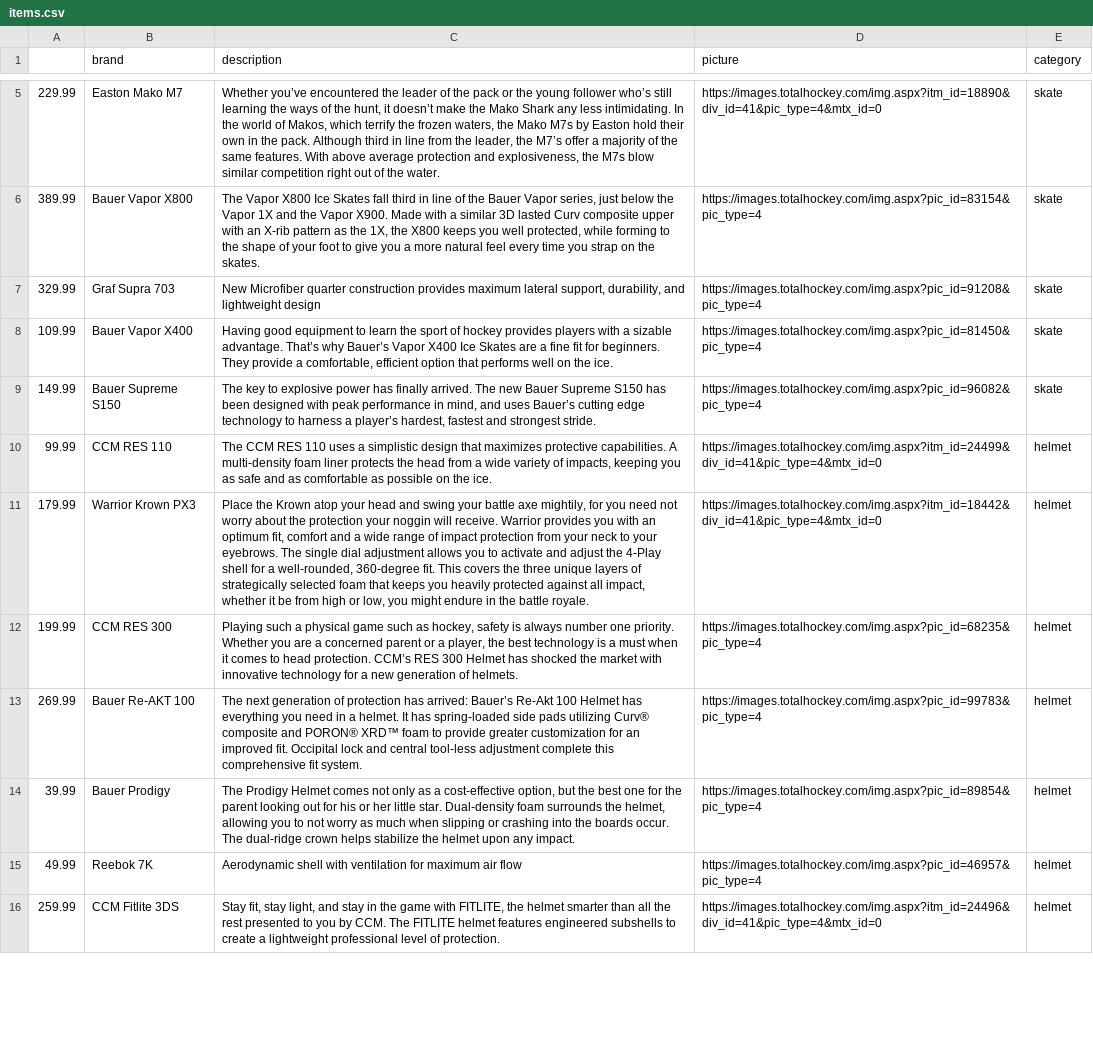
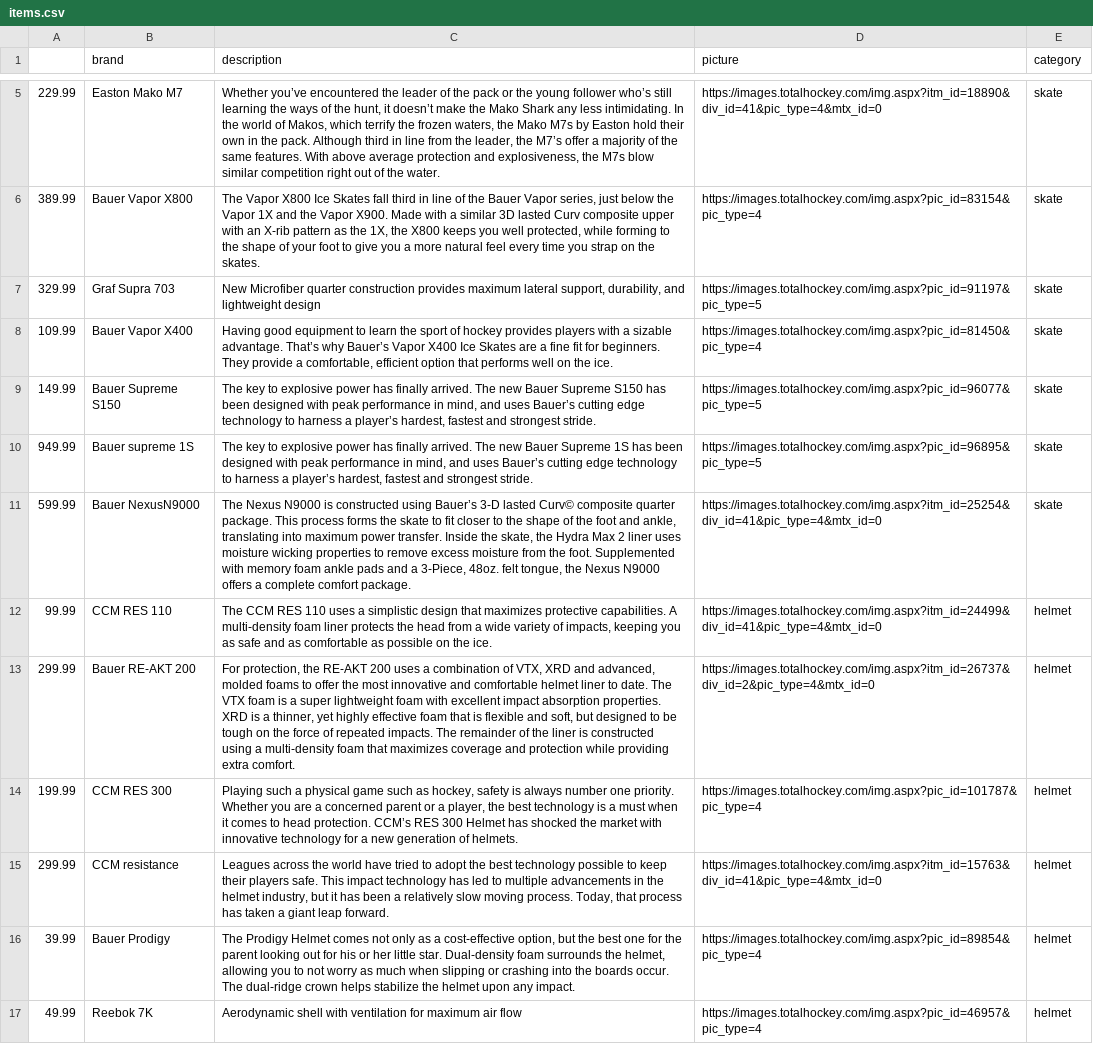
Before and after one commit to gabpoiss/Zebrasclub, a CSV file: db/items.csv, drawn as a sheet; only a part is shown, gaps mark what is left out; the shorter side is filled out with more unchanged rows; removed rows and columns are numbered as before the commit, all else as after; the diff covers the shown part only; the diff names each change by its address in the sheet, - before the commit and + after, or states it on an @@ line.

Commit message:
Brand new seed

```diff
--- a/db/items.csv
+++ b/db/items.csv
-D7 (picture): https://images.totalhockey.com/img.aspx?pic_id=91208&pic_type=4
+D7 (picture): https://images.totalhockey.com/img.aspx?pic_id=91197&pic_type=5
-D9 (picture): https://images.totalhockey.com/img.aspx?pic_id=96082&pic_type=4
+D9 (picture): https://images.totalhockey.com/img.aspx?pic_id=96077&pic_type=5
+row 10: 949.99 | Bauer supreme 1S | The key to explosive power has finally arrived. The new Bauer Supreme 1S has been designed with peak performance in mind, and uses Bauer’s cutting edge technology to harness a player’s hardest, fastest and strongest stride. | https://images.totalhockey.com/img.aspx?pic_id=96895&pic_type=5 | skate
+row 11: 599.99 | Bauer NexusN9000 | The Nexus N9000 is constructed using Bauer’s 3-D lasted Curv© composite quarter package. This process forms the skate to fit closer to the shape of the foot and ankle, translating into maximum power transfer. Inside the skate, the Hydra Max 2 liner uses moisture wicking properties to remove excess moisture from the foot. Supplemented with memory foam ankle pads and a 3-Piece, 48oz. felt tongue, the Nexus N9000 offers a complete comfort package. | https://images.totalhockey.com/img.aspx?itm_id=25254&div_id=41&pic_type=4&mtx_id=0 | skate
-row 11: 179.99 | Warrior Krown PX3 | Place the Krown atop your head and swing your battle axe mightily, for you need not worry about the protection your noggin will receive. Warrior provides you with an optimum fit, comfort and a wide range of impact protection from your neck to your eyebrows. The single dial adjustment allows you to activate and adjust the 4-Play shell for a well-rounded, 360-degree fit. This covers the three unique layers of strategically selected foam that keeps you heavily protected against all impact, whether it be from high or low, you might endure in the battle royale. | https://images.totalhockey.com/img.aspx?itm_id=18442&div_id=41&pic_type=4&mtx_id=0 | helmet
+row 13: 299.99 | Bauer RE-AKT 200 | For protection, the RE-AKT 200 uses a combination of VTX, XRD and advanced, molded foams to offer the most innovative and comfortable helmet liner to date. The VTX foam is a super lightweight foam with excellent impact absorption properties. XRD is a thinner, yet highly effective foam that is flexible and soft, but designed to be tough on the force of repeated impacts. The remainder of the liner is constructed using a multi-density foam that maximizes coverage and protection while providing extra comfort. | https://images.totalhockey.com/img.aspx?itm_id=26737&div_id=2&pic_type=4&mtx_id=0 | helmet
-D14 (picture): https://images.totalhockey.com/img.aspx?pic_id=68235&pic_type=4
+D14 (picture): https://images.totalhockey.com/img.aspx?pic_id=101787&pic_type=4
-row 13: 269.99 | Bauer Re-AKT 100 | The next generation of protection has arrived: Bauer’s Re-Akt 100 Helmet has everything you need in a helmet. It has spring-loaded side pads utilizing Curv® composite and PORON® XRD™ foam to provide greater customization for an improved fit. Occipital lock and central tool-less adjustment complete this comprehensive fit system. | https://images.totalhockey.com/img.aspx?pic_id=99783&pic_type=4 | helmet
+row 15: 299.99 | CCM resistance | Leagues across the world have tried to adopt the best technology possible to keep their players safe. This impact technology has led to multiple advancements in the helmet industry, but it has been a relatively slow moving process. Today, that process has taken a giant leap forward. | https://images.totalhockey.com/img.aspx?itm_id=15763&div_id=41&pic_type=4&mtx_id=0 | helmet
```
Also changed, not shown: 4 added rows, 2 removed rows and 4 edited cells elsewhere in this file, 1 other file.
